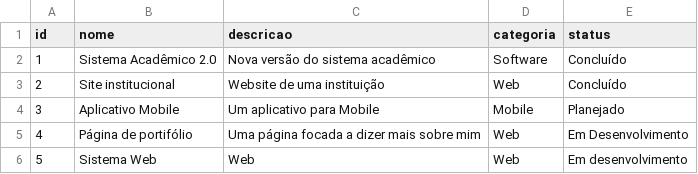
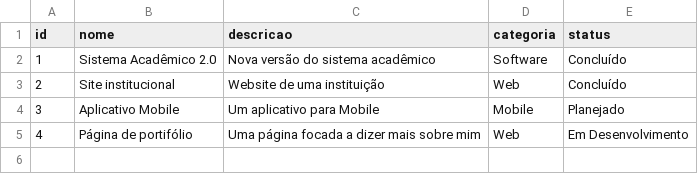
Before and after one commit to SR-Neres101/SistemaProjetos, a CSV file: dados/projetos.csv, drawn as a sheet.

```diff
--- a/dados/projetos.csv
+++ b/dados/projetos.csv
@@ -5,2 +5 @@ id;nome;descricao;categoria;status
 4;Página de portifólio;Uma página focada a dizer mais sobre mim;Web;Em Desenvolvimento
-5;Sistema Web;Web;Web;Em desenvolvimento
```
Also changed, not shown: 9 other files.
